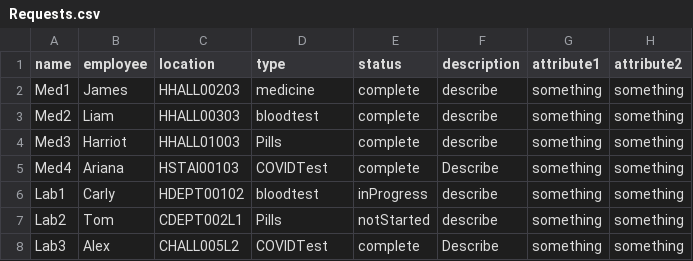
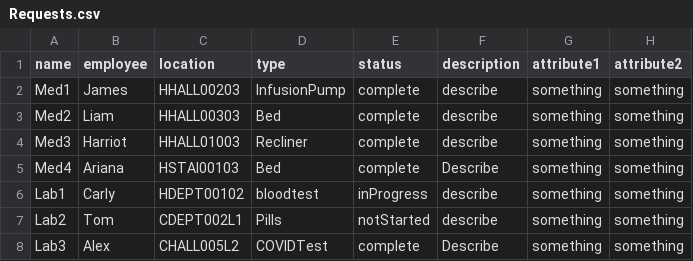
Before and after one commit to CS3733-D22-Team-A/AgileAngels, a CSV file: Requests.csv, drawn as a sheet.

Commit message:
workaround for error editing/deleting existing medical requests that don't have a medEquip assigned to them

```diff
--- a/Requests.csv
+++ b/Requests.csv
@@ -1,6 +1,6 @@
 name,employee,location,type,status,description, attribute1, attribute2
-Med1,James,HHALL00203,medicine,complete,describe, something, something
-Med2,Liam,HHALL00303,bloodtest,complete,describe, something, something
-Med3,Harriot,HHALL01003,Pills,complete,describe, something, something
-Med4,Ariana,HSTAI00103,COVIDTest,complete,Describe, something, something
+Med1,James,HHALL00203,InfusionPump,complete,describe, something, something
+Med2,Liam,HHALL00303,Bed,complete,describe, something, something
+Med3,Harriot,HHALL01003,Recliner,complete,describe, something, something
+Med4,Ariana,HSTAI00103,Bed,complete,Describe, something, something
 Lab1,Carly,HDEPT00102,bloodtest,inProgress,describe, something, something
```
Also changed, not shown: MedEquip.csv, 1 other file.
